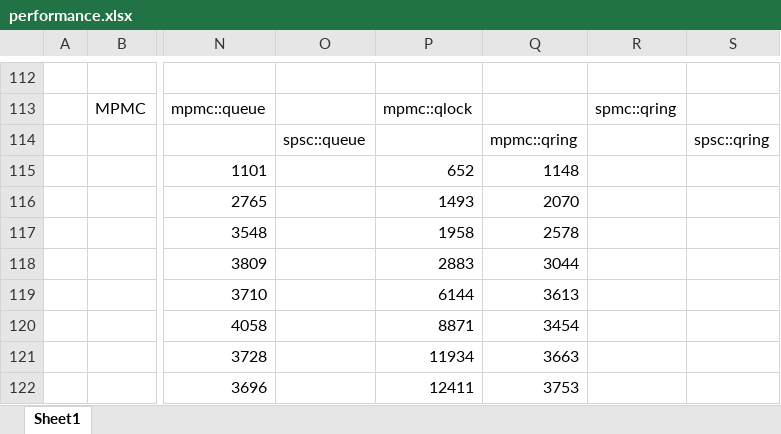
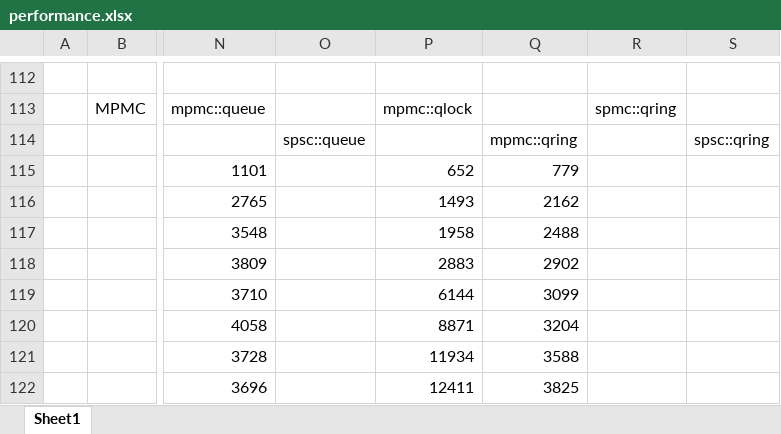
Before and after one commit to mutouyun/lock-free-queue, an Excel workbook: performance.xlsx, sheet Sheet1, drawn as a sheet; only a part is shown, gaps mark what is left out; values as stored, in another font and other column widths than the file's, no borders; charts and pictures not drawn; the diff covers the shown part only; the diff names each change by its address in the sheet, - before the commit and + after, or states it on an @@ line.

```diff
--- a/performance.xlsx (sheet Sheet1)
+++ b/performance.xlsx (sheet Sheet1)
-Q115: 1148
+Q115: 779
-Q116: 2070
+Q116: 2162
-Q117: 2578
+Q117: 2488
-Q118: 3044
+Q118: 2902
-Q119: 3613
+Q119: 3099
-Q120: 3454
+Q120: 3204
-Q121: 3663
+Q121: 3588
-Q122: 3753
+Q122: 3825
```
Also changed, not shown: 31 edited cells elsewhere in this sheet, charts or pictures.
